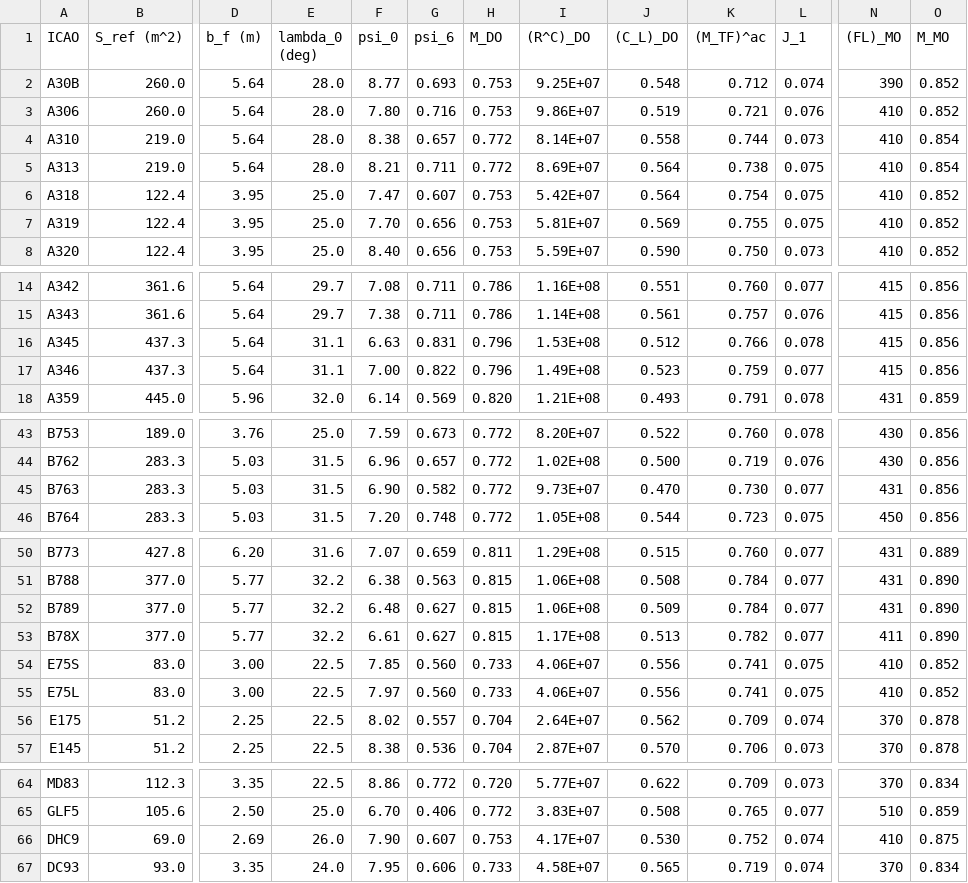
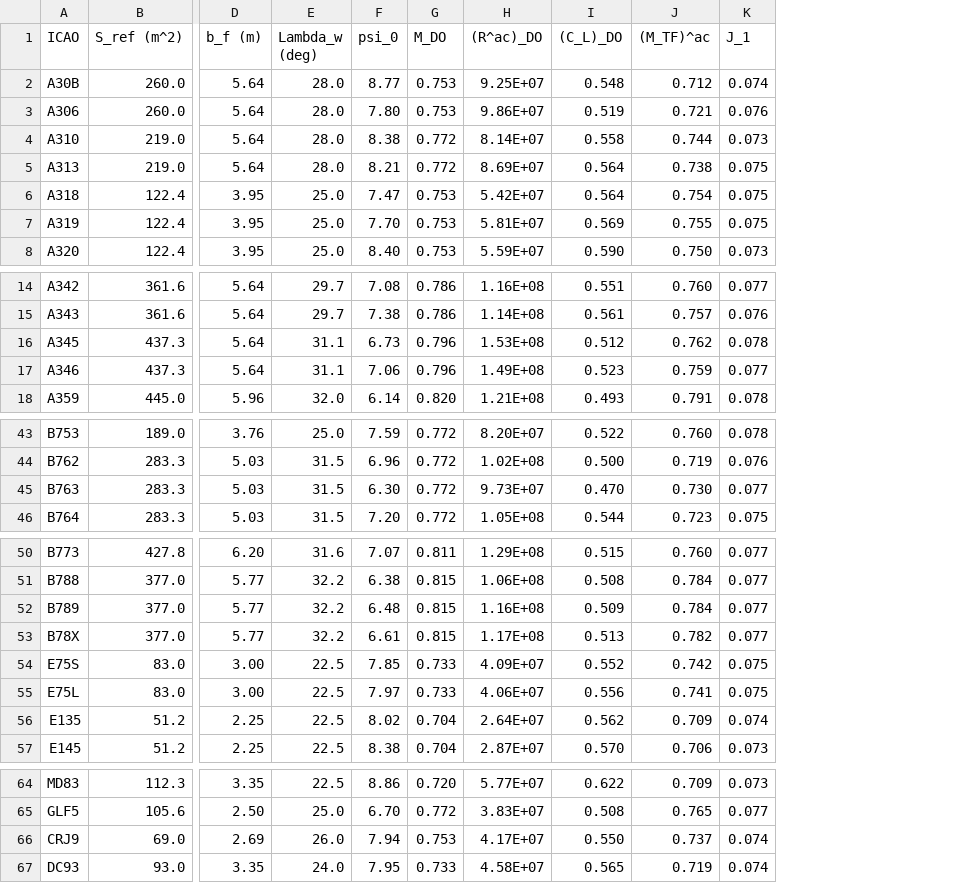
Before and after one commit to sustainableaviation/jetfuelburn, a CSV file: src/jetfuelburn/data/PS2025/table_2.csv, drawn as a sheet; only a part is shown, gaps mark what is left out; removed rows and columns are numbered as before the commit, all else as after; the diff covers the shown part only; the diff names each change by its address in the sheet, - before the commit and + after, or states it on an @@ line.

```diff
--- a/src/jetfuelburn/data/PS2025/table_2.csv
+++ b/src/jetfuelburn/data/PS2025/table_2.csv
-column G (psi_6), rows 2-8: 0.693 | 0.716 | 0.657 | 0.711 | 0.607 | 0.656 | 0.656; rows 14-18: 0.711 | 0.711 | 0.831 | 0.822 | 0.569; rows 43-46: 0.673 | 0.657 | 0.582 | 0.748; rows 50-57: 0.659 | 0.563 | 0.627 | 0.627 | 0.560 | 0.560 | 0.557 | 0.536; rows 64-67: 0.772 | 0.406 | 0.607 | 0.606
-column N ((FL)_MO), rows 2-8: 390 | 410 | 410 | 410 | 410 | 410 | 410; rows 14-18: 415 | 415 | 415 | 415 | 431; rows 43-46: 430 | 430 | 431 | 450; rows 50-57: 431 | 431 | 431 | 411 | 410 | 410 | 370 | 370; rows 64-67: 370 | 510 | 410 | 370
-column O (M_MO), rows 2-8: 0.852 | 0.852 | 0.854 | 0.854 | 0.852 | 0.852 | 0.852; rows 14-18: 0.856 | 0.856 | 0.856 | 0.856 | 0.859; rows 43-46: all 0.856; rows 50-57: 0.889 | 0.890 | 0.890 | 0.890 | 0.852 | 0.852 | 0.878 | 0.878; rows 64-67: 0.834 | 0.859 | 0.875 | 0.834
-E1: lambda_0 (deg)
+E1: Lambda_w (deg)
-H1: (R^C)_DO
+H1: (R^ac)_DO
-F16 (psi_0): 6.63
+F16 (psi_0): 6.73
-J16 ((M_TF)^ac): 0.766
+J16 ((M_TF)^ac): 0.762
-F17 (psi_0): 7.00
+F17 (psi_0): 7.06
-F45 (psi_0): 6.90
+F45 (psi_0): 6.30
-H52 ((R^ac)_DO): 1.06E+08
+H52 ((R^ac)_DO): 1.16E+08
-H54 ((R^ac)_DO): 4.06E+07
+H54 ((R^ac)_DO): 4.09E+07
-I54 ((C_L)_DO): 0.556
+I54 ((C_L)_DO): 0.552
-J54 ((M_TF)^ac): 0.741
+J54 ((M_TF)^ac): 0.742
-A56 (ICAO): E175
+A56 (ICAO): E135
-A66 (ICAO): DHC9
+A66 (ICAO): CRJ9
-F66 (psi_0): 7.90
+F66 (psi_0): 7.94
-I66 ((C_L)_DO): 0.530
+I66 ((C_L)_DO): 0.550
-J66 ((M_TF)^ac): 0.752
+J66 ((M_TF)^ac): 0.737
```
Also changed, not shown: 2 edited cells elsewhere in this file, 35 other files.
